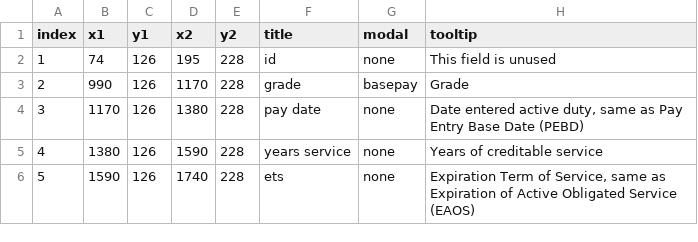
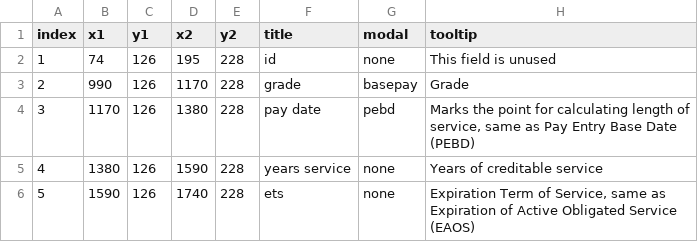
Before and after one commit to west757/PayLES, a CSV file: app/static/csv/les_rectangles.csv, drawn as a sheet; only a part is shown.

Commit message:
Added pay entry base date

```diff
--- a/app/static/csv/les_rectangles.csv
+++ b/app/static/csv/les_rectangles.csv
@@ -3,3 +3,3 @@ index,x1,y1,x2,y2,title,modal,tooltip
 2,990,126,1170,228,grade,basepay,Grade
-3,1170,126,1380,228,pay date,none,"Date entered active duty, same as Pay Entry Base Date (PEBD)"
+3,1170,126,1380,228,pay date,pebd,"Marks the point for calculating length of service, same as Pay Entry Base Date (PEBD)"
 4,1380,126,1590,228,years service,none,Years of creditable service
```
Also changed, not shown: app/static/csv/params_template.csv, 4 other files.
